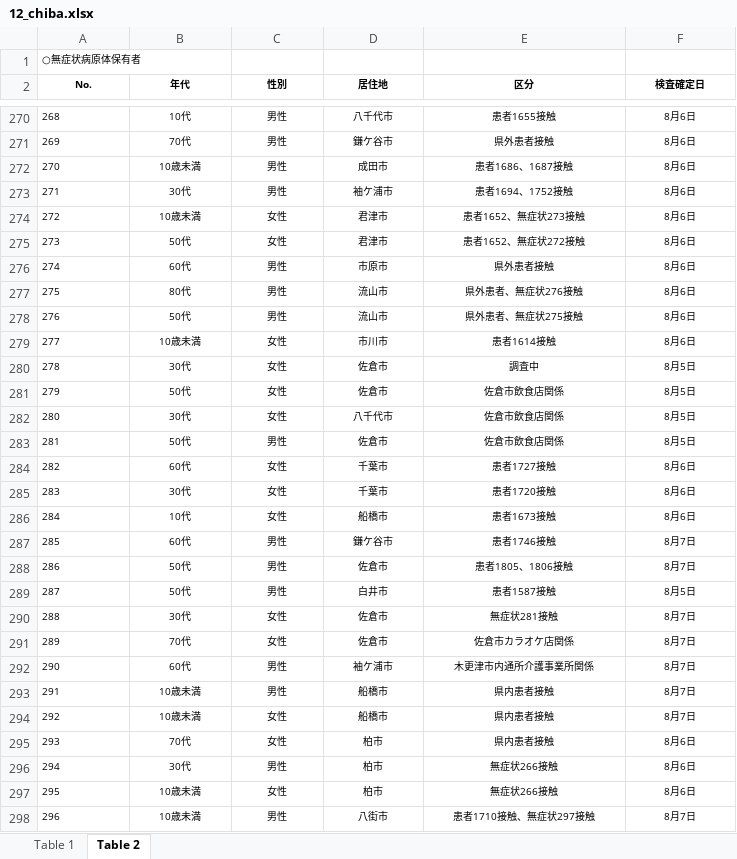
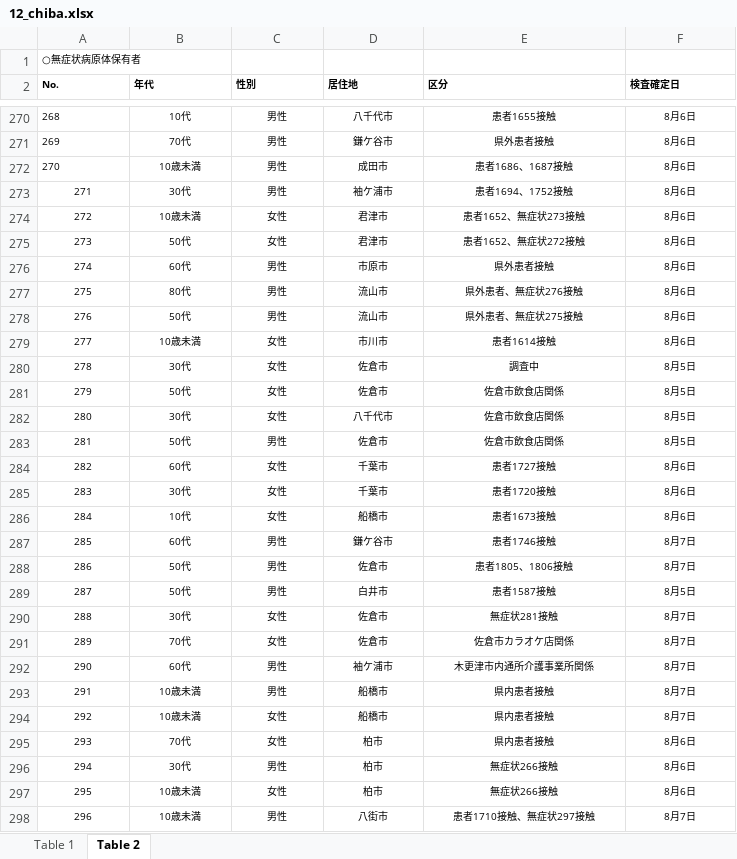
Before and after one commit to CalicoKater/covid-19, an Excel workbook: work/12_chiba.xlsx, sheet Table 2, drawn as a sheet; only a part is shown, gaps mark what is left out; values as stored, in another font and other column widths than the file's, no borders; the diff covers the shown part only; the diff names each change by its address in the sheet, - before the commit and + after, or states it on an @@ line.

```diff
--- a/work/12_chiba.xlsx (sheet Table 2)
+++ b/work/12_chiba.xlsx (sheet Table 2)
-A2:F2 alignment: center
+A2:F2 alignment: left
-A273:A298 alignment: left
+A273:A298 alignment: center
```
Also changed, not shown: 8 added rows, 2 edited cells and cell formats elsewhere in this sheet, sheet Table 1, 4 other files.
